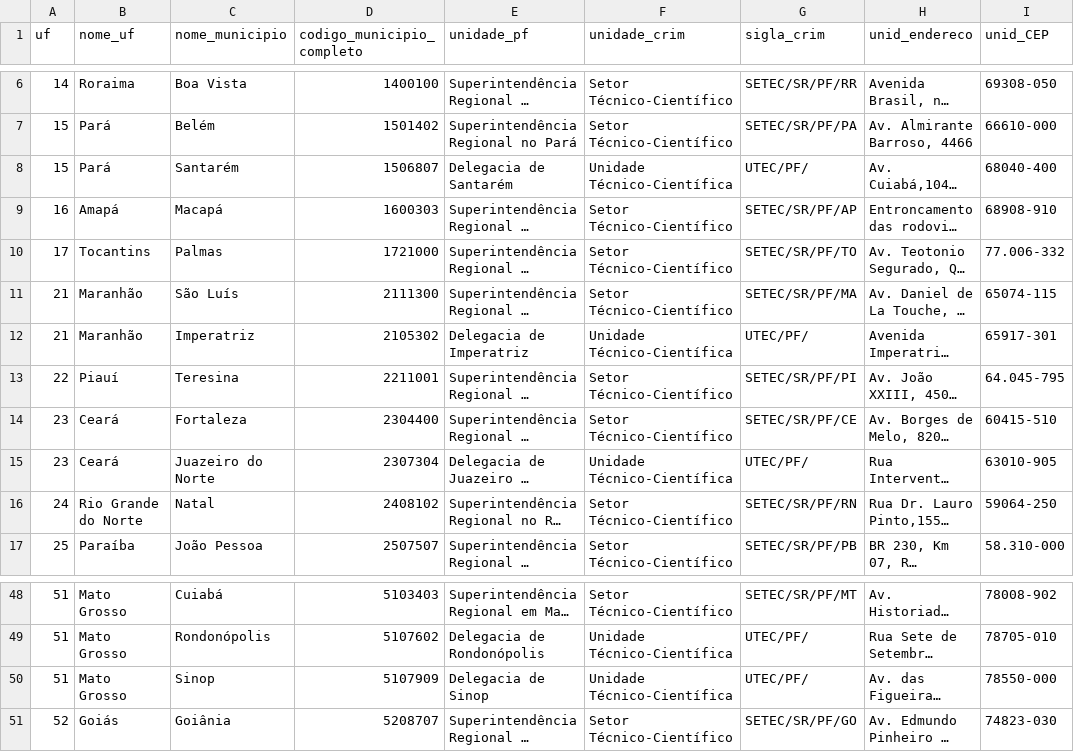
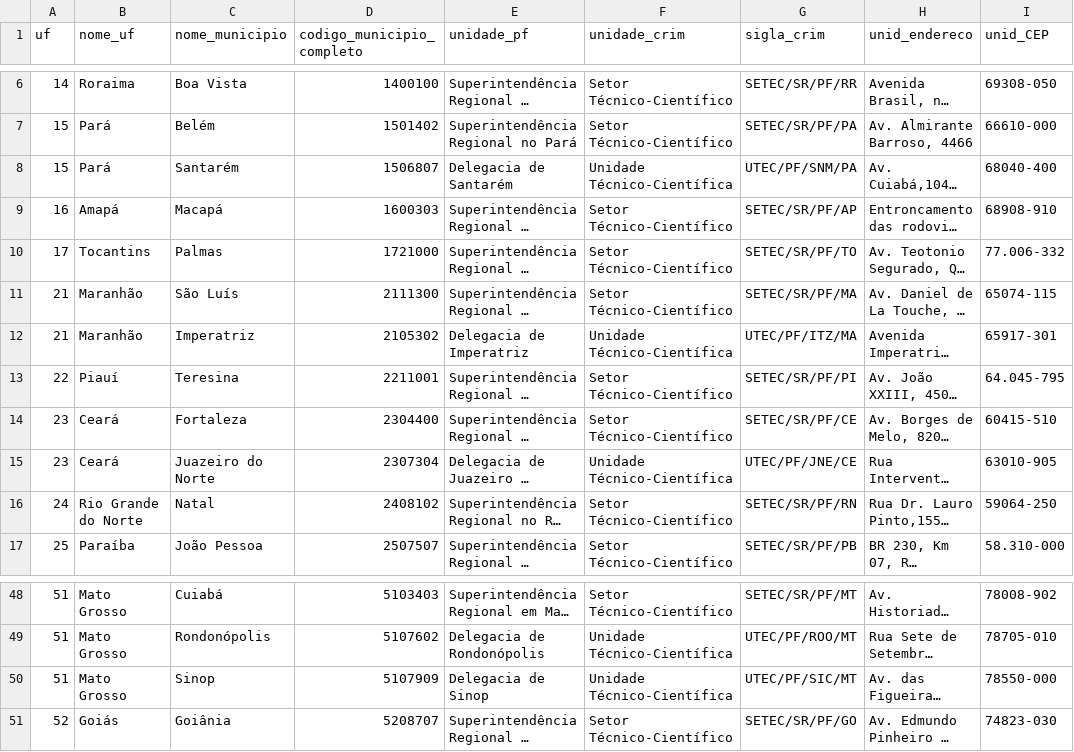
Before and after one commit to matheuspnsilva/unid-crim, a CSV file: docs/unidades2.csv, drawn as a sheet; only a part is shown, gaps mark what is left out; long unchanged cells end in …; the diff covers the shown part only; the diff names each change by its address in the sheet, - before the commit and + after, or states it on an @@ line.

```diff
--- a/docs/unidades2.csv
+++ b/docs/unidades2.csv
-G8 (sigla_crim): UTEC/PF/
+G8 (sigla_crim): UTEC/PF/SNM/PA
-G12 (sigla_crim): UTEC/PF/
+G12 (sigla_crim): UTEC/PF/ITZ/MA
-G15 (sigla_crim): UTEC/PF/
+G15 (sigla_crim): UTEC/PF/JNE/CE
-G49 (sigla_crim): UTEC/PF/
+G49 (sigla_crim): UTEC/PF/ROO/MT
-G50 (sigla_crim): UTEC/PF/
+G50 (sigla_crim): UTEC/PF/SIC/MT
```
Also changed, not shown: 22 edited cells elsewhere in this file.
